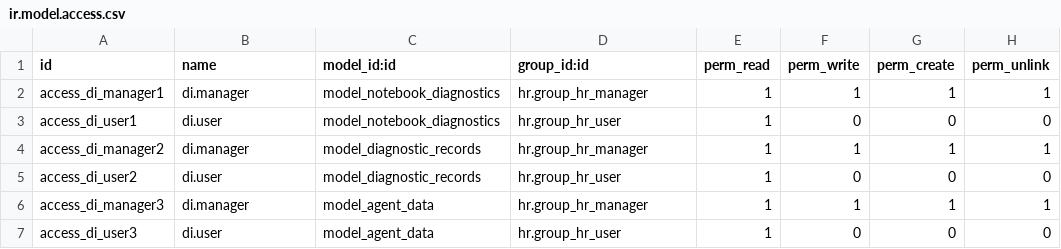
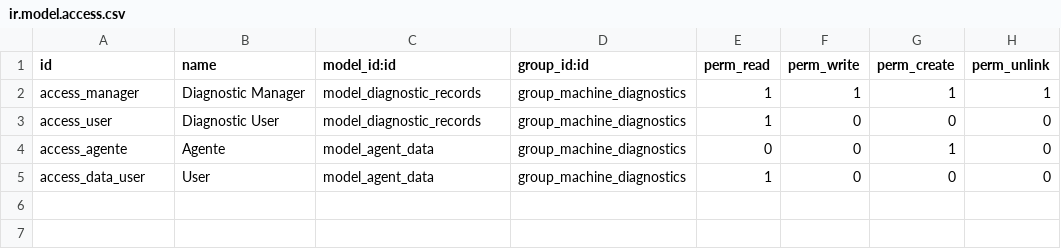
Before and after one commit to PASBdAN/Projeto-Odoo, a CSV file: machine_diagnostics/security/ir.model.access.csv, drawn as a sheet.

```diff
--- a/machine_diagnostics/security/ir.model.access.csv
+++ b/machine_diagnostics/security/ir.model.access.csv
@@ -1,7 +1,5 @@
 id,name,model_id:id,group_id:id,perm_read,perm_write,perm_create,perm_unlink
-access_di_manager1,di.manager,model_notebook_diagnostics,hr.group_hr_manager,1,1,1,1
-access_di_user1,di.user,model_notebook_diagnostics,hr.group_hr_user,1,0,0,0
-access_di_manager2,di.manager,model_diagnostic_records,hr.group_hr_manager,1,1,1,1
-access_di_user2,di.user,model_diagnostic_records,hr.group_hr_user,1,0,0,0
-access_di_manager3,di.manager,model_agent_data,hr.group_hr_manager,1,1,1,1
-access_di_user3,di.user,model_agent_data,hr.group_hr_user,1,0,0,0
+access_manager,Diagnostic Manager,model_diagnostic_records,group_machine_diagnostics,1,1,1,1
+access_user,Diagnostic User,model_diagnostic_records,group_machine_diagnostics,1,0,0,0
+access_agente,Agente,model_agent_data,group_machine_diagnostics,0,0,1,0
+access_data_user,User,model_agent_data,group_machine_diagnostics,1,0,0,0
```
Also changed, not shown: 9 other files.
